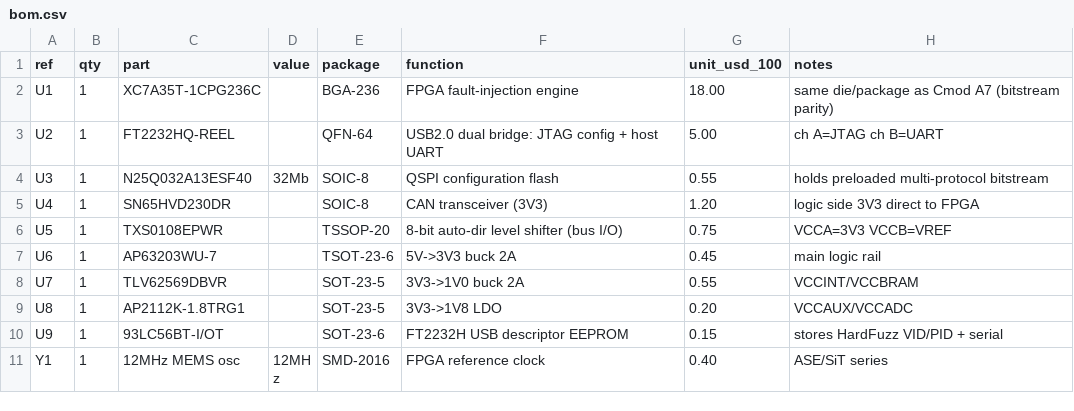
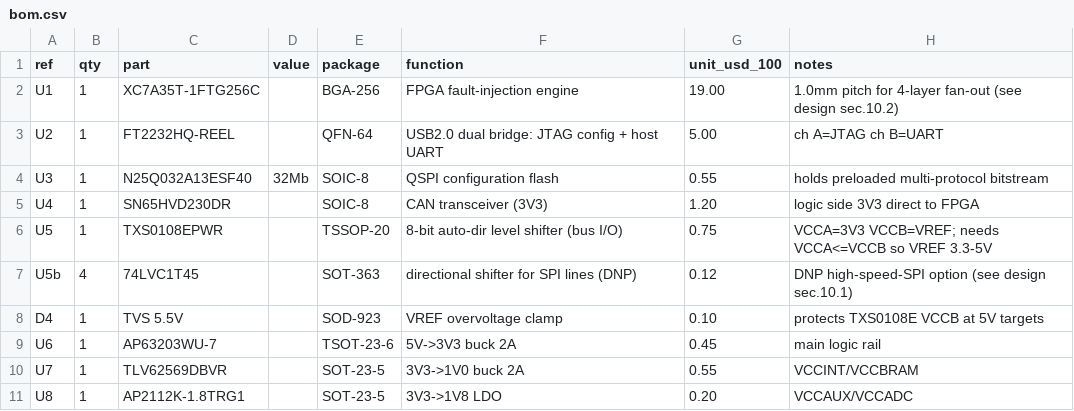
Before and after one commit to sat-wik/HardFuzz, a CSV file: hardware/bom.csv, drawn as a sheet; only a part is shown; the shorter side is filled out with more unchanged rows.

```diff
--- a/hardware/bom.csv
+++ b/hardware/bom.csv
@@ -1,3 +1,3 @@
 ref,qty,part,value,package,function,unit_usd_100,notes
-U1,1,XC7A35T-1CPG236C,,BGA-236,FPGA fault-injection engine,18.00,same die/package as Cmod A7 (bitstream parity)
+U1,1,XC7A35T-1FTG256C,,BGA-256,FPGA fault-injection engine,19.00,1.0mm pitch for 4-layer fan-out (see design sec.10.2)
 U2,1,FT2232HQ-REEL,,QFN-64,USB2.0 dual bridge: JTAG config + host UART,5.00,ch A=JTAG ch B=UART
@@ -5,3 +5,5 @@ U3,1,N25Q032A13ESF40,32Mb,SOIC-8,QSPI configuration flash,0.55,holds preloaded m
 U4,1,SN65HVD230DR,,SOIC-8,CAN transceiver (3V3),1.20,logic side 3V3 direct to FPGA
-U5,1,TXS0108EPWR,,TSSOP-20,8-bit auto-dir level shifter (bus I/O),0.75,VCCA=3V3 VCCB=VREF
+U5,1,TXS0108EPWR,,TSSOP-20,8-bit auto-dir level shifter (bus I/O),0.75,VCCA=3V3 VCCB=VREF; needs VCCA<=VCCB so VREF 3.3-5V
+U5b,4,74LVC1T45,,SOT-363,directional shifter for SPI lines (DNP),0.12,DNP high-speed-SPI option (see design sec.10.1)
+D4,1,TVS 5.5V,,SOD-923,VREF overvoltage clamp,0.10,protects TXS0108E VCCB at 5V targets
 U6,1,AP63203WU-7,,TSOT-23-6,5V->3V3 buck 2A,0.45,main logic rail
```
Also changed, not shown: 3 other files.
